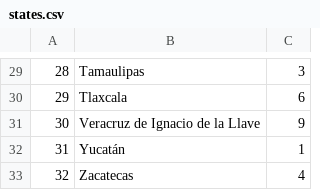
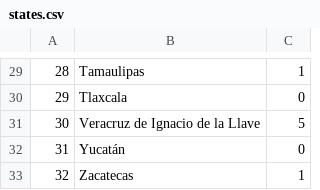
Before and after one commit to defvol/cienmapas, a CSV file: _data/covid/states.csv, drawn as a sheet; only a part is shown, gaps mark what is left out; the diff covers the shown part only; the diff names each change by its address in the sheet, - before the commit and + after, or states it on an @@ line.

```diff
--- a/_data/covid/states.csv
+++ b/_data/covid/states.csv
-C29: 3
+C29: 1
-C30: 6
+C30: 0
-C31: 9
+C31: 5
-C32: 1
+C32: 0
-C33: 4
+C33: 1
```
Also changed, not shown: 28 edited cells elsewhere in this file, 2 other files.
